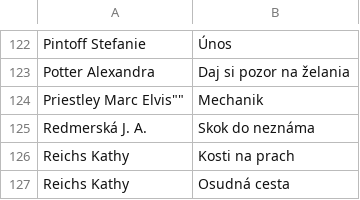
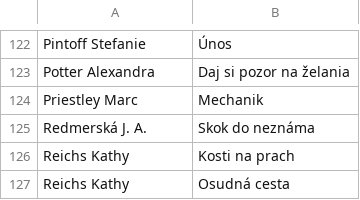
Before and after one commit to misko0709/misko0709.github.io, a CSV file: data/kniznica.csv, drawn as a sheet; only a part is shown, gaps mark what is left out.

Commit message:
Update kniznica.csv

```diff
--- a/data/kniznica.csv
+++ b/data/kniznica.csv
@@ -123,3 +123,3 @@
 "Potter Alexandra","Daj si pozor na želania"
-"Priestley Marc "Elvis"","Mechanik"
+"Priestley Marc ","Mechanik"
 "Redmerská J. A.","Skok do neznáma"
```
